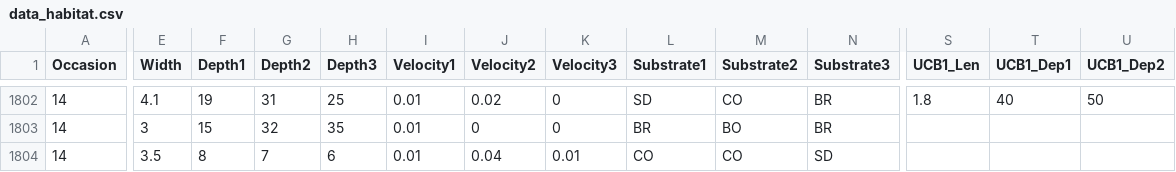
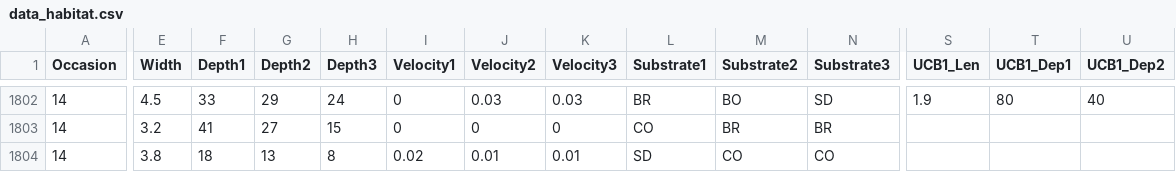
Before and after one commit to aterui/public-proj_cmr-movement, a CSV file: data_raw/data_habitat.csv, drawn as a sheet; only a part is shown, gaps mark what is left out; the diff covers the shown part only; the diff names each change by its address in the sheet, - before the commit and + after, or states it on an @@ line.

```diff
--- a/data_raw/data_habitat.csv
+++ b/data_raw/data_habitat.csv
-E1802 (Width): 4.1
+E1802 (Width): 4.5
-F1802 (Depth1): 19
+F1802 (Depth1): 33
-G1802 (Depth2): 31
+G1802 (Depth2): 29
-H1802 (Depth3): 25
+H1802 (Depth3): 24
-I1802:I1803 (Velocity1): 0.01
+I1802:I1803 (Velocity1): 0
-J1802 (Velocity2): 0.02
+J1802 (Velocity2): 0.03
-K1802 (Velocity3): 0
+K1802 (Velocity3): 0.03
-L1802 (Substrate1): SD
+L1802 (Substrate1): BR
-M1802 (Substrate2): CO
+M1802 (Substrate2): BO
-N1802 (Substrate3): BR
+N1802 (Substrate3): SD
-S1802 (UCB1_Len): 1.8
+S1802 (UCB1_Len): 1.9
-T1802 (UCB1_Dep1): 40
+T1802 (UCB1_Dep1): 80
-U1802 (UCB1_Dep2): 50
+U1802 (UCB1_Dep2): 40
-E1803 (Width): 3
+E1803 (Width): 3.2
-F1803 (Depth1): 15
+F1803 (Depth1): 41
-G1803 (Depth2): 32
+G1803 (Depth2): 27
-H1803 (Depth3): 35
+H1803 (Depth3): 15
-L1803 (Substrate1): BR
+L1803 (Substrate1): CO
-M1803 (Substrate2): BO
+M1803 (Substrate2): BR
-E1804 (Width): 3.5
+E1804 (Width): 3.8
-F1804 (Depth1): 8
+F1804 (Depth1): 18
-G1804 (Depth2): 7
+G1804 (Depth2): 13
-H1804 (Depth3): 6
+H1804 (Depth3): 8
-I1804 (Velocity1): 0.01
+I1804 (Velocity1): 0.02
-J1804 (Velocity2): 0.04
+J1804 (Velocity2): 0.01
-L1804 (Substrate1): CO
+L1804 (Substrate1): SD
-N1804 (Substrate3): SD
+N1804 (Substrate3): CO
```
Also changed, not shown: 51 edited cells elsewhere in this file, 17 other files.
